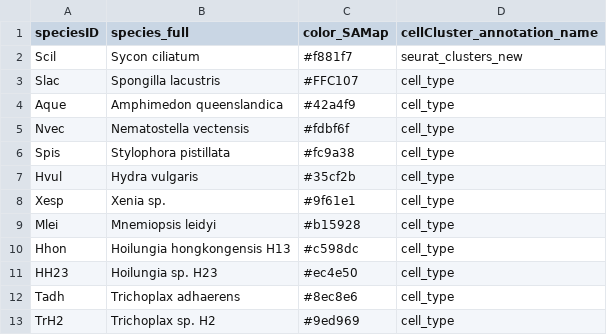
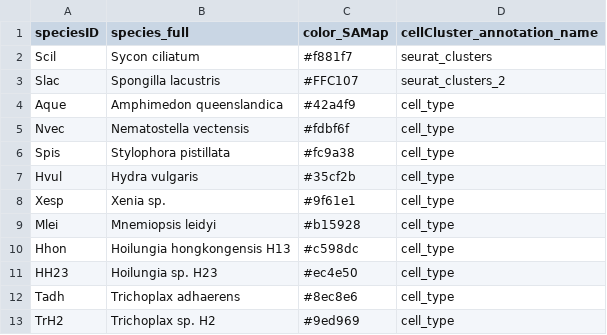
Before and after one commit to filonico/sycon_clusterAnnotation, a TSV file: sycon_cluster_analyses/00_input/species_metadata.tsv, drawn as a sheet.

```diff
--- a/sycon_cluster_analyses/00_input/species_metadata.tsv
+++ b/sycon_cluster_analyses/00_input/species_metadata.tsv
@@ -1,4 +1,4 @@
 speciesID	species_full	color_SAMap	cellCluster_annotation_name
-Scil	Sycon ciliatum	#f881f7	seurat_clusters_new
-Slac	Spongilla lacustris	#FFC107	cell_type
+Scil	Sycon ciliatum	#f881f7	seurat_clusters
+Slac	Spongilla lacustris	#FFC107	seurat_clusters_2
 Aque	Amphimedon queenslandica	#42a4f9	cell_type
```
Also changed, not shown: 47 other files.
